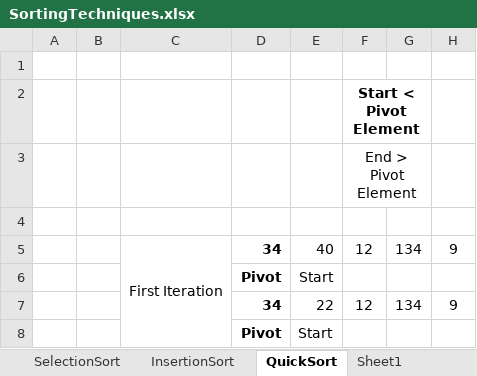
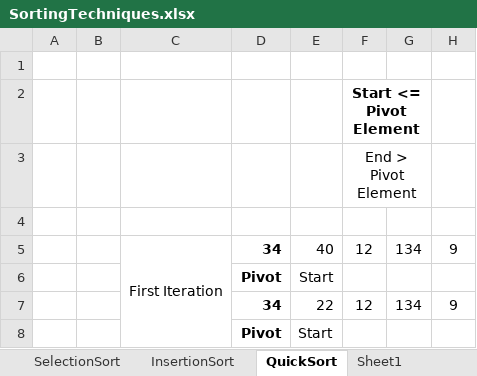
Before and after one commit to AshwinGudepu/FrameworkStructure, an Excel workbook: SortingTechniques.xlsx, sheet QuickSort, drawn as a sheet; only a part is shown; values as stored, in another font and other column widths than the file's, no borders; the diff names each change by its address in the sheet, - before the commit and + after, or states it on an @@ line.

```diff
--- a/SortingTechniques.xlsx (sheet QuickSort)
+++ b/SortingTechniques.xlsx (sheet QuickSort)
-F2: Start < Pivot Element
+F2: Start <= Pivot Element
```
Also changed, not shown: 5 other files.
